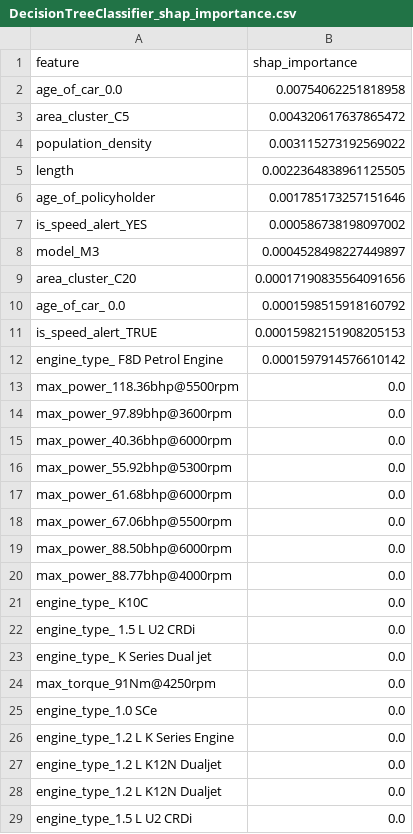
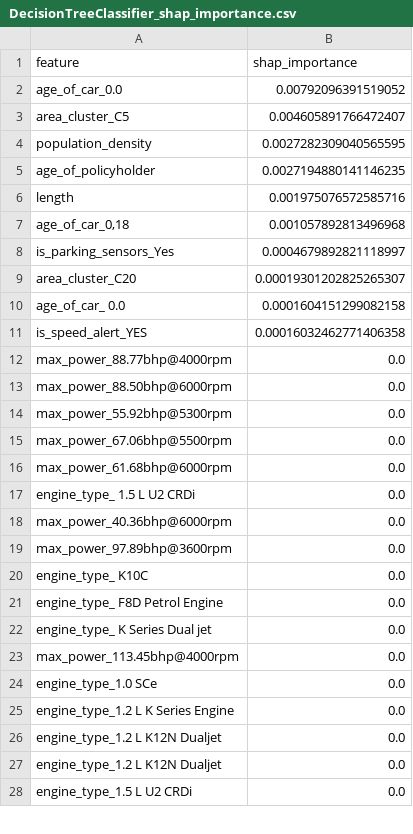
Before and after one commit to UserKrzysztof/AutoML-projekt-2, a CSV file: example/DecisionTreeClassifier_shap_importance.csv, drawn as a sheet; only a part is shown; the diff covers the shown part only.

```diff
--- a/example/DecisionTreeClassifier_shap_importance.csv
+++ b/example/DecisionTreeClassifier_shap_importance.csv
@@ -1,25 +1,24 @@
 feature,shap_importance
-age_of_car_0.0,0.00754062251818958
-area_cluster_C5,0.004320617637865472
-population_density,0.003115273192569022
-length,0.0022364838961125505
-age_of_policyholder,0.001785173257151646
-is_speed_alert_YES,0.000586738198097002
-model_M3,0.0004528498227449897
-area_cluster_C20,0.00017190835564091656
-age_of_car_ 0.0 ,0.0001598515918160792
-is_speed_alert_TRUE,0.00015982151908205153
-engine_type_ F8D Petrol Engine,0.0001597914576610142
-max_power_118.36bhp@5500rpm,0.0
+age_of_car_0.0,0.00792096391519052
+area_cluster_C5,0.004605891766472407
+population_density,0.0027282309040565595
+age_of_policyholder,0.0027194880141146235
+length,0.001975076572585716
+"age_of_car_0,18 ",0.001057892813496968
+is_parking_sensors_Yes,0.0004679892821118997
+area_cluster_C20,0.00019301202825265307
+age_of_car_ 0.0 ,0.0001604151299082158
+is_speed_alert_YES,0.00016032462771406358
+max_power_88.77bhp@4000rpm,0.0
+max_power_88.50bhp@6000rpm,0.0
+max_power_55.92bhp@5300rpm,0.0
+max_power_67.06bhp@5500rpm,0.0
+max_power_61.68bhp@6000rpm,0.0
+engine_type_ 1.5 L U2 CRDi,0.0
+max_power_40.36bhp@6000rpm,0.0
 max_power_97.89bhp@3600rpm,0.0
-max_power_40.36bhp@6000rpm,0.0
-max_power_55.92bhp@5300rpm,0.0
-max_power_61.68bhp@6000rpm,0.0
-max_power_67.06bhp@5500rpm,0.0
-max_power_88.50bhp@6000rpm,0.0
-max_power_88.77bhp@4000rpm,0.0
 engine_type_ K10C,0.0
-engine_type_ 1.5 L U2 CRDi,0.0
+engine_type_ F8D Petrol Engine,0.0
 engine_type_ K Series Dual jet ,0.0
-max_torque_91Nm@4250rpm,0.0
+max_power_113.45bhp@4000rpm,0.0
 engine_type_1.0 SCe,0.0
```
Also changed, not shown: 2 added rows, 2 removed rows, 21 moved rows and 1 edited cell elsewhere in this file, 16 other files.
